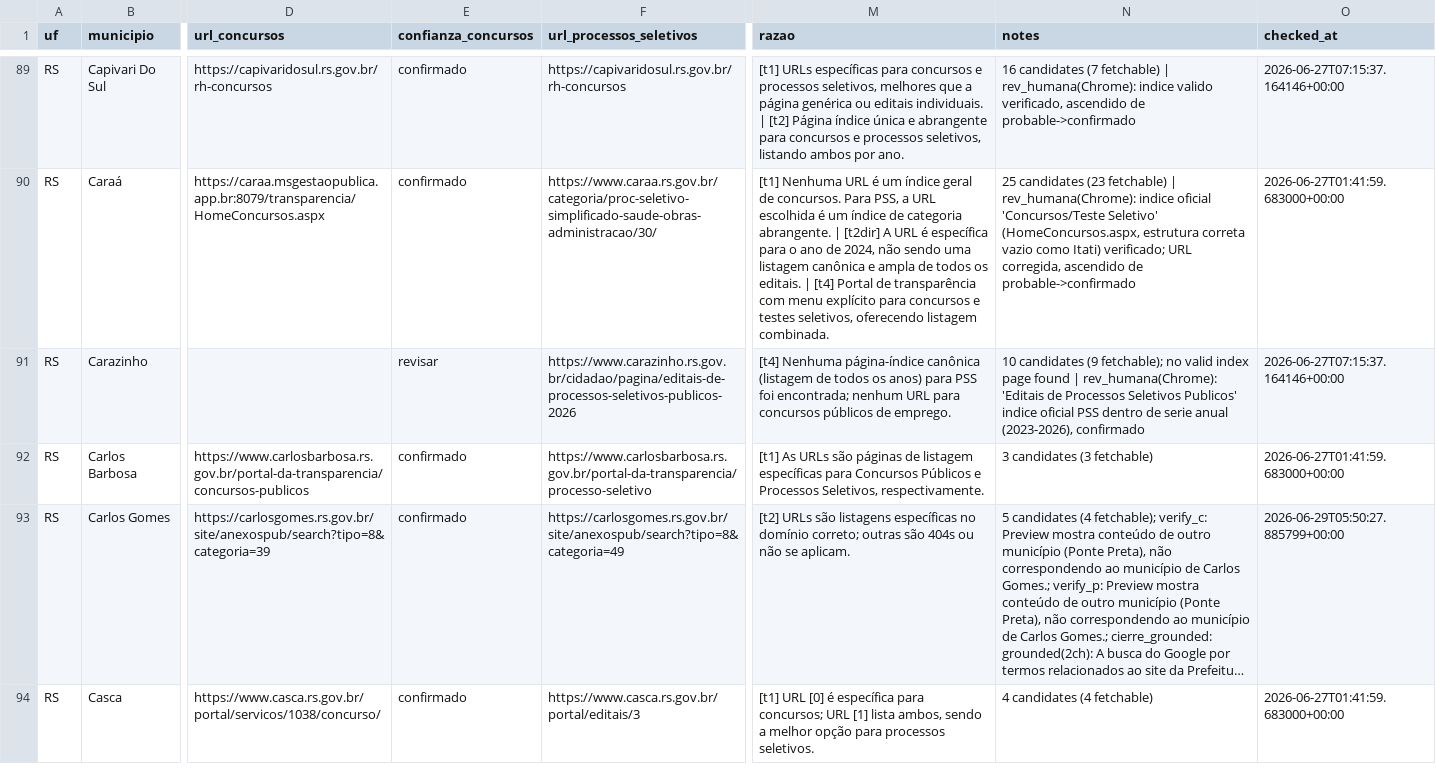
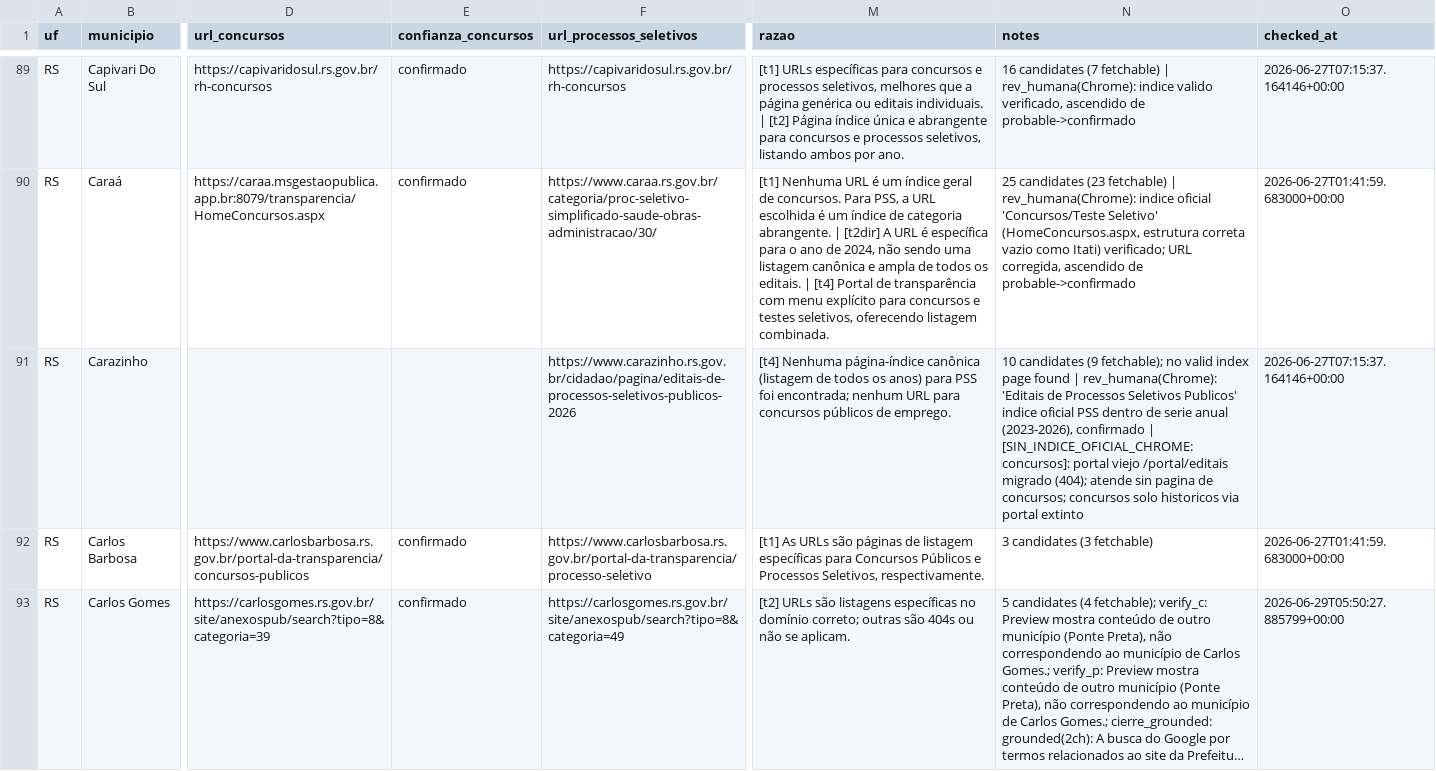
Before and after one commit to luisesantamaria/concursos-tracker, a CSV file: data/fase2/municipios_rs_local.csv, drawn as a sheet; only a part is shown, gaps mark what is left out; the shorter side is filled out with more unchanged rows; long unchanged cells end in …; the diff covers the shown part only; the diff names each change by its address in the sheet, - before the commit and + after, or states it on an @@ line.

```diff
--- a/data/fase2/municipios_rs_local.csv
+++ b/data/fase2/municipios_rs_local.csv
-E91 (confianza_concursos): revisar
+E91 (confianza_concursos): (empty)
-N91 (notes): …(2023-2026), confirmado
+N91 (notes): …(2023-2026), confirmado | [SIN_INDICE_OFICIAL_CHROME:concursos]: portal viejo /portal/editais migrado (404); atende sin pagina de concursos; concursos solo historicos via portal extinto
```
Also changed, not shown: 16 edited cells elsewhere in this file.
